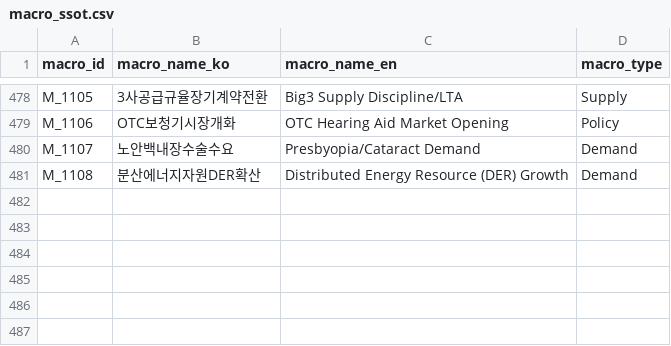
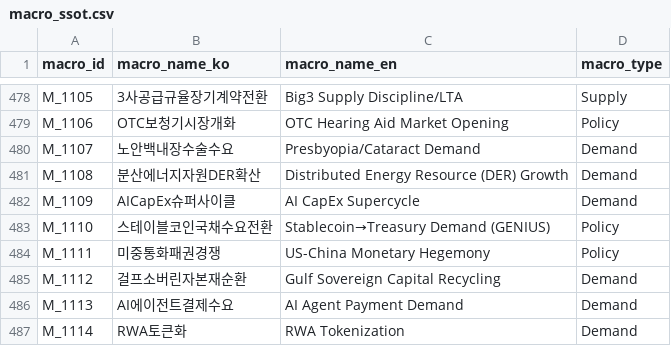
Before and after one commit to kang0302/moneytree-web, a CSV file: public/data/ssot/macro_ssot.csv, drawn as a sheet; only a part is shown, gaps mark what is left out; the diff names each change by its address in the sheet, - before the commit and + after, or states it on an @@ line.

```diff
--- a/public/data/ssot/macro_ssot.csv
+++ b/public/data/ssot/macro_ssot.csv
+row 482: M_1109 | AICapEx슈퍼사이클 | AI CapEx Supercycle | Demand
+row 483: M_1110 | 스테이블코인국채수요전환 | Stablecoin→Treasury Demand (GENIUS) | Policy
+row 484: M_1111 | 미중통화패권경쟁 | US-China Monetary Hegemony | Policy
+row 485: M_1112 | 걸프소버린자본재순환 | Gulf Sovereign Capital Recycling | Demand
+row 486: M_1113 | AI에이전트결제수요 | AI Agent Payment Demand | Demand
+row 487: M_1114 | RWA토큰화 | RWA Tokenization | Demand
```
Also changed, not shown: public/data/ssot/character_ssot.csv, 3 other files.
